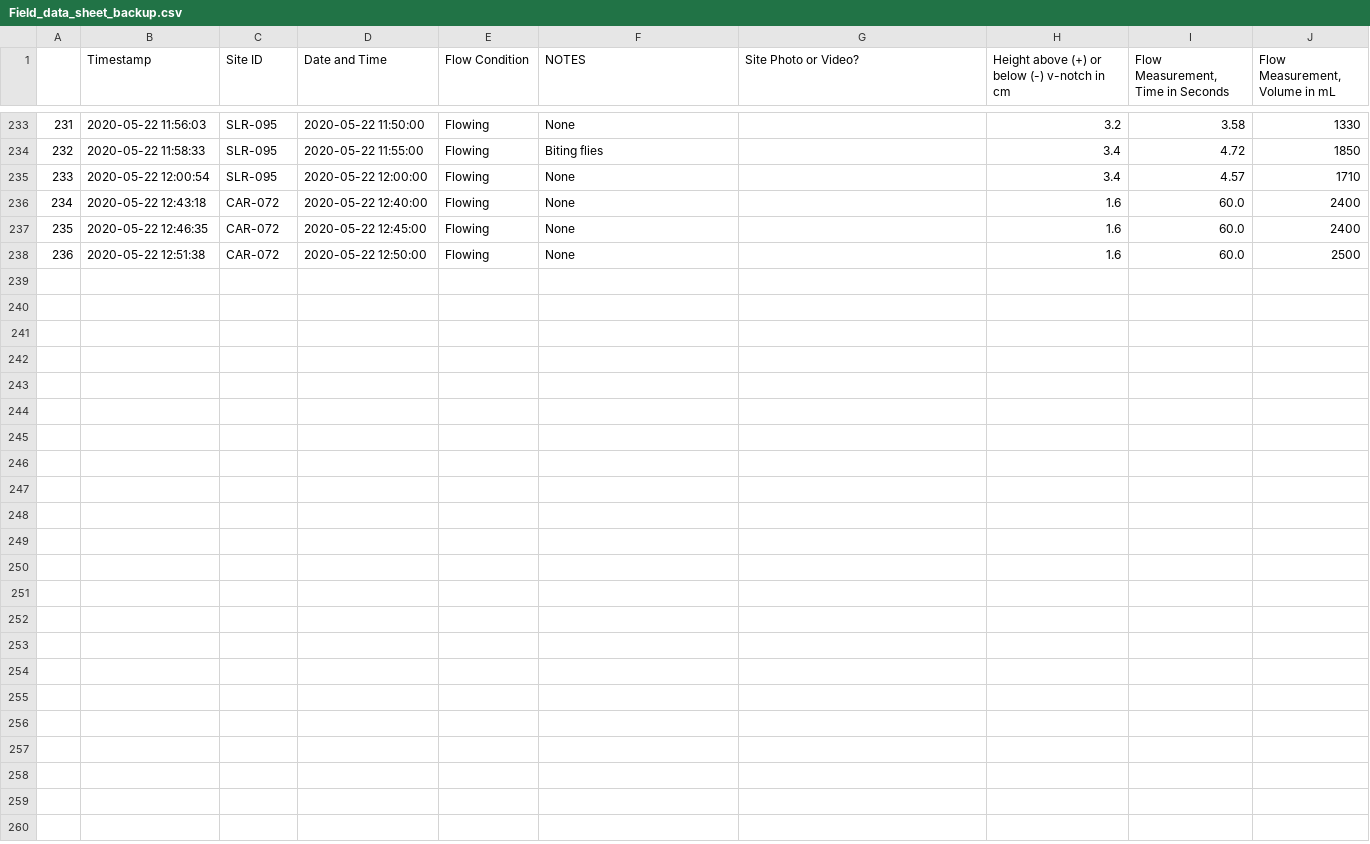
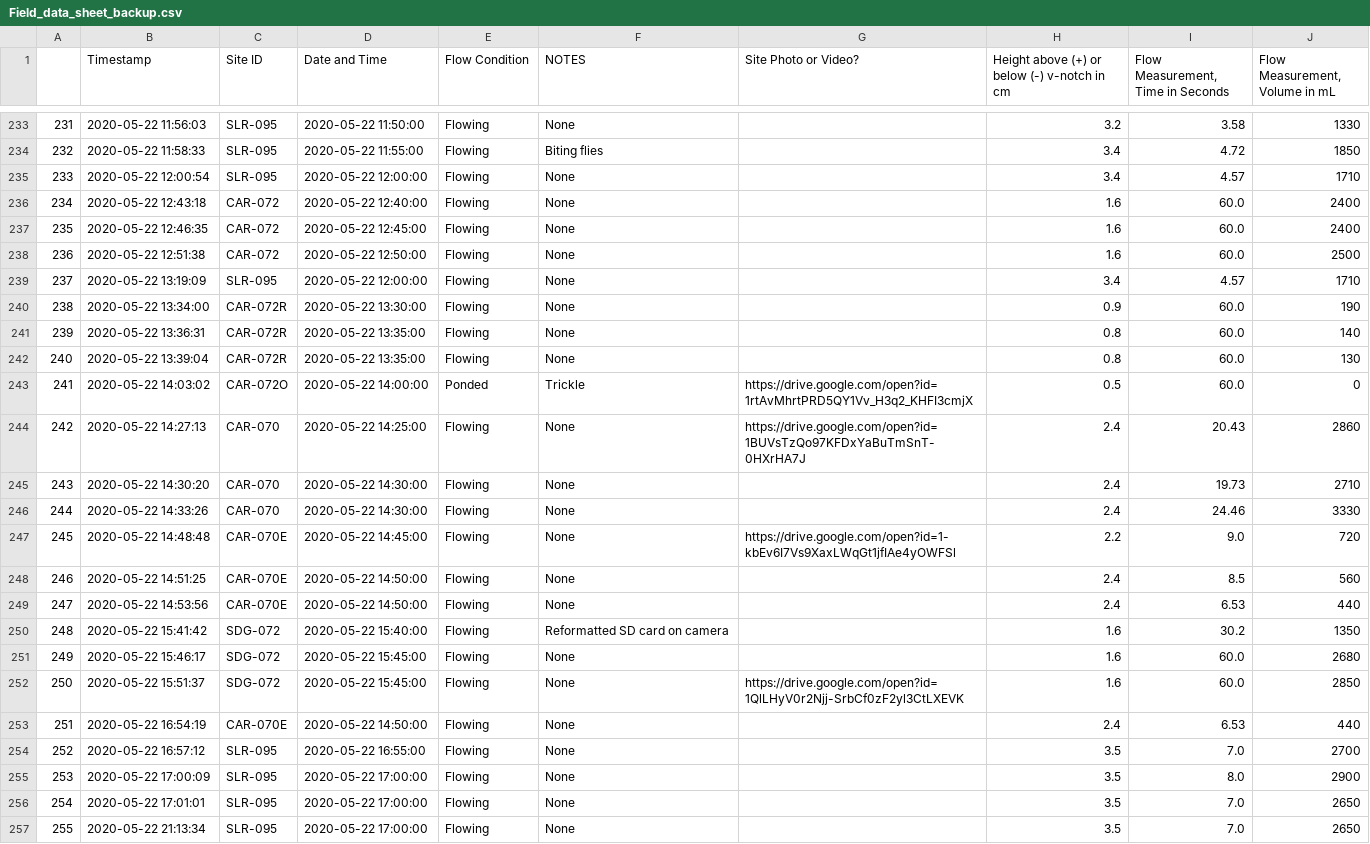
Before and after one commit to 5025-Main/2020_County_LowFlow, a CSV file: Ancillary_files/FDS/Field_data_sheet_backup.csv, drawn as a sheet; only a part is shown, gaps mark what is left out.

Commit message:
got all the rain data

```diff
--- a/Ancillary_files/FDS/Field_data_sheet_backup.csv
+++ b/Ancillary_files/FDS/Field_data_sheet_backup.csv
@@ -239 +239,20 @@
 236,2020-05-22 12:51:38,CAR-072,2020-05-22 12:50:00,Flowing,None,,1.6,60.0,2500
+237,2020-05-22 13:19:09,SLR-095,2020-05-22 12:00:00,Flowing,None,,3.4,4.57,1710
+238,2020-05-22 13:34:00,CAR-072R,2020-05-22 13:30:00,Flowing,None,,0.9,60.0,190
+239,2020-05-22 13:36:31,CAR-072R,2020-05-22 13:35:00,Flowing,None ,,0.8,60.0,140
+240,2020-05-22 13:39:04,CAR-072R,2020-05-22 13:35:00,Flowing,None,,0.8,60.0,130
+241,2020-05-22 14:03:02,CAR-072O,2020-05-22 14:00:00,Ponded,Trickle ,https://drive.google.com/open?id=1rtAvMhrtPRD5QY1Vv_H3q2_KHFI3cmjX,0.5,60.0,0
+242,2020-05-22 14:27:13,CAR-070,2020-05-22 14:25:00,Flowing,None,https://drive.google.com/open?id=1BUVsTzQo97KFDxYaBuTmSnT-0HXrHA7J,2.4,20.43,2860
+243,2020-05-22 14:30:20,CAR-070,2020-05-22 14:30:00,Flowing,None,,2.4,19.73,2710
+244,2020-05-22 14:33:26,CAR-070,2020-05-22 14:30:00,Flowing,None,,2.4,24.46,3330
+245,2020-05-22 14:48:48,CAR-070E,2020-05-22 14:45:00,Flowing,None,https://drive.google.com/open?id=1-kbEv6I7Vs9XaxLWqGt1jfIAe4yOWFSl,2.2,9.0,720
+246,2020-05-22 14:51:25,CAR-070E,2020-05-22 14:50:00,Flowing,None,,2.4,8.5,560
+247,2020-05-22 14:53:56,CAR-070E,2020-05-22 14:50:00,Flowing,None,,2.4,6.53,440
+248,2020-05-22 15:41:42,SDG-072,2020-05-22 15:40:00,Flowing,Reformatted SD card on camera ,,1.6,30.2,1350
+249,2020-05-22 15:46:17,SDG-072,2020-05-22 15:45:00,Flowing,None,,1.6,60.0,2680
+250,2020-05-22 15:51:37,SDG-072,2020-05-22 15:45:00,Flowing,None,https://drive.google.com/open?id=1QlLHyV0r2Njj-SrbCf0zF2yl3CtLXEVK,1.6,60.0,2850
+251,2020-05-22 16:54:19,CAR-070E,2020-05-22 14:50:00,Flowing,None,,2.4,6.53,440
+252,2020-05-22 16:57:12,SLR-095,2020-05-22 16:55:00,Flowing,None,,3.5,7.0,2700
+253,2020-05-22 17:00:09,SLR-095,2020-05-22 17:00:00,Flowing,None,,3.5,8.0,2900
+254,2020-05-22 17:01:01,SLR-095,2020-05-22 17:00:00,Flowing,None,,3.5,7.0,2650
+255,2020-05-22 21:13:34,SLR-095,2020-05-22 17:00:00,Flowing,None,,3.5,7.0,2650
```
Also changed, not shown: Ancillary_files/FinalOffsets_backup.csv, Rain_data/El Camino del Norte_daily.csv, 14 other files.
